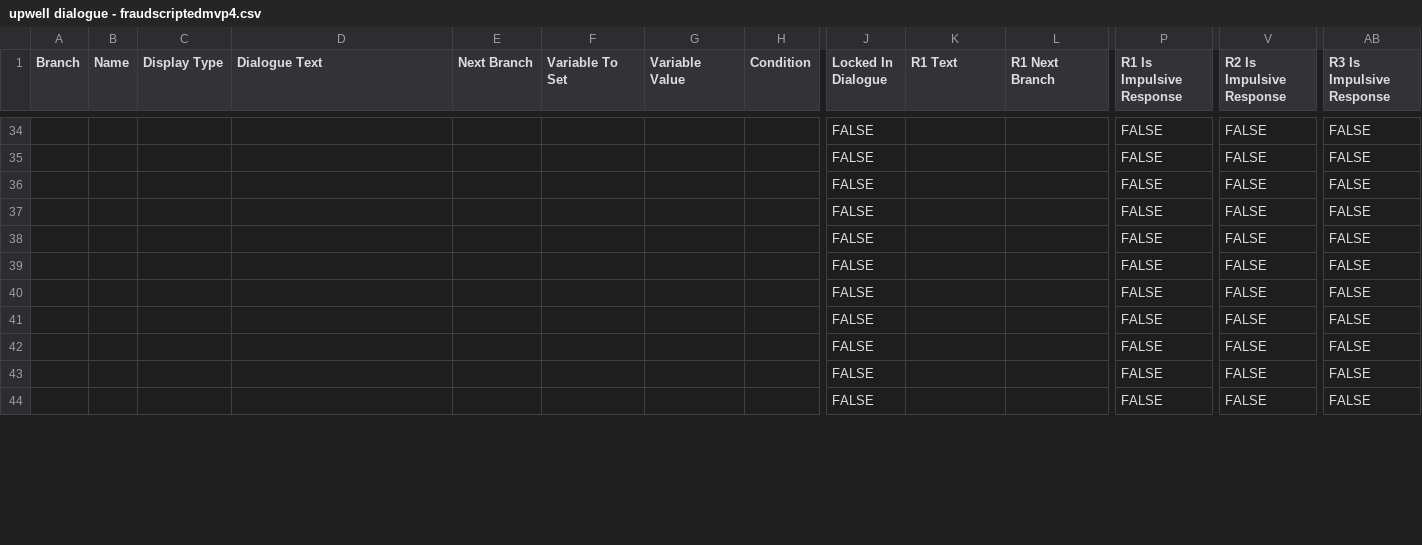
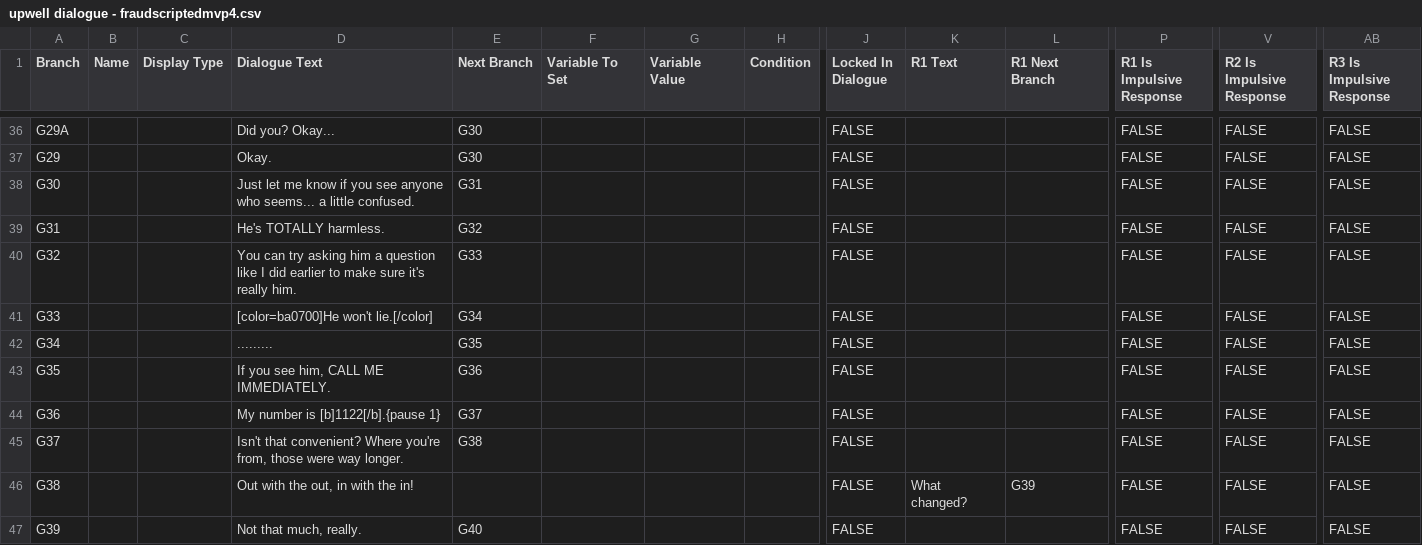
Before and after one commit to Lukko-Digital/upwell, a CSV file: assets/dialogue/upwell dialogue - fraudscriptedmvp4.csv, drawn as a sheet; only a part is shown, gaps mark what is left out; addresses are those after the commit; rows hold the shown columns only; the diff covers the shown part only; the diff names each change by its address in the sheet, - before the commit and + after, or states it on an @@ line.

```diff
--- a/assets/dialogue/upwell dialogue - fraudscriptedmvp4.csv
+++ b/assets/dialogue/upwell dialogue - fraudscriptedmvp4.csv
-A36 (Branch): (empty)
+A36 (Branch): G29A
-D36 (Dialogue Text): (empty)
+D36 (Dialogue Text): Did you? Okay...
-E36:E37 (Next Branch): (empty)
+E36:E37 (Next Branch): G30
-A37 (Branch): (empty)
+A37 (Branch): G29
-D37 (Dialogue Text): (empty)
+D37 (Dialogue Text): Okay.
-A38 (Branch): (empty)
+A38 (Branch): G30
-D38 (Dialogue Text): (empty)
+D38 (Dialogue Text): Just let me know if you see anyone who seems... a little confused.
-E38 (Next Branch): (empty)
+E38 (Next Branch): G31
-A39 (Branch): (empty)
+A39 (Branch): G31
-D39 (Dialogue Text): (empty)
+D39 (Dialogue Text): He's TOTALLY harmless.
-E39 (Next Branch): (empty)
+E39 (Next Branch): G32
-A40 (Branch): (empty)
+A40 (Branch): G32
-D40 (Dialogue Text): (empty)
+D40 (Dialogue Text): You can try asking him a question like I did earlier to make sure it's really him.
-E40 (Next Branch): (empty)
+E40 (Next Branch): G33
-A41 (Branch): (empty)
+A41 (Branch): G33
-D41 (Dialogue Text): (empty)
+D41 (Dialogue Text): [color=ba0700]He won't lie.[/color]
-E41 (Next Branch): (empty)
+E41 (Next Branch): G34
-A42 (Branch): (empty)
+A42 (Branch): G34
-D42 (Dialogue Text): (empty)
+D42 (Dialogue Text): .........
-E42 (Next Branch): (empty)
+E42 (Next Branch): G35
-A43 (Branch): (empty)
+A43 (Branch): G35
-D43 (Dialogue Text): (empty)
+D43 (Dialogue Text): If you see him, CALL ME IMMEDIATELY.
-E43 (Next Branch): (empty)
+E43 (Next Branch): G36
-A44 (Branch): (empty)
+A44 (Branch): G36
-D44 (Dialogue Text): (empty)
+D44 (Dialogue Text): My number is [b]1122[/b].{pause 1}
-E44 (Next Branch): (empty)
+E44 (Next Branch): G37
-A45 (Branch): (empty)
+A45 (Branch): G37
-D45 (Dialogue Text): (empty)
+D45 (Dialogue Text): Isn't that convenient? Where you're from, those were way longer.
-E45 (Next Branch): (empty)
+E45 (Next Branch): G38
+row 46: G38 |  |  | Out with the out, in with the in! |  |  |  |  | FALSE | What changed? | G39 | FALSE | FALSE | FALSE
-A47 (Branch): (empty)
+A47 (Branch): G39
-D47 (Dialogue Text): (empty)
+D47 (Dialogue Text): Not that much, really.
-E47 (Next Branch): (empty)
+E47 (Next Branch): G40
```
Also changed, not shown: 4 added rows, 2 removed rows and 85 edited cells elsewhere in this file, 20 other files.
